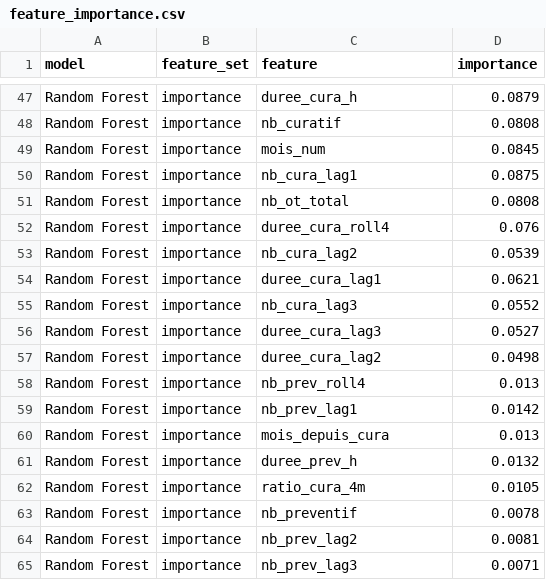
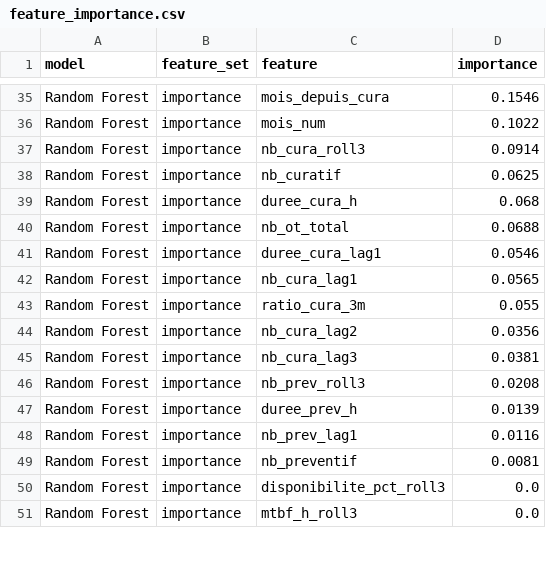
Before and after one commit to MariemMonser/Projet-final-PFE, a CSV file: DATA/ml_output/feature_importance.csv, drawn as a sheet; only a part is shown, gaps mark what is left out; removed rows and columns are numbered as before the commit, all else as after; the diff covers the shown part only; the diff names each change by its address in the sheet, - before the commit and + after, or states it on an @@ line.

```diff
--- a/DATA/ml_output/feature_importance.csv
+++ b/DATA/ml_output/feature_importance.csv
-C35 (feature): duree_cura_h
+C35 (feature): mois_depuis_cura
-D35 (importance): 0.0879
+D35 (importance): 0.1546
-row 48: Random Forest | importance | nb_curatif | 0.0808
-D36 (importance): 0.0845
+D36 (importance): 0.1022
-C37 (feature): nb_cura_lag1
+C37 (feature): nb_cura_roll3
-D37 (importance): 0.0875
+D37 (importance): 0.0914
-C38 (feature): nb_ot_total
+C38 (feature): nb_curatif
-D38 (importance): 0.0808
+D38 (importance): 0.0625
-C39 (feature): duree_cura_roll4
+C39 (feature): duree_cura_h
-D39 (importance): 0.076
+D39 (importance): 0.068
-C40 (feature): nb_cura_lag2
+C40 (feature): nb_ot_total
-D40 (importance): 0.0539
+D40 (importance): 0.0688
-D41 (importance): 0.0621
+D41 (importance): 0.0546
-C42 (feature): nb_cura_lag3
+C42 (feature): nb_cura_lag1
-D42 (importance): 0.0552
+D42 (importance): 0.0565
-C43 (feature): duree_cura_lag3
+C43 (feature): ratio_cura_3m
-D43 (importance): 0.0527
+D43 (importance): 0.055
-C44 (feature): duree_cura_lag2
+C44 (feature): nb_cura_lag2
-D44 (importance): 0.0498
+D44 (importance): 0.0356
-C45 (feature): nb_prev_roll4
+C45 (feature): nb_cura_lag3
-D45 (importance): 0.013
+D45 (importance): 0.0381
-C46 (feature): nb_prev_lag1
+C46 (feature): nb_prev_roll3
-D46 (importance): 0.0142
+D46 (importance): 0.0208
-row 60: Random Forest | importance | mois_depuis_cura | 0.013
-D47 (importance): 0.0132
+D47 (importance): 0.0139
-C48 (feature): ratio_cura_4m
+C48 (feature): nb_prev_lag1
-D48 (importance): 0.0105
+D48 (importance): 0.0116
-D49 (importance): 0.0078
+D49 (importance): 0.0081
-C50 (feature): nb_prev_lag2
+C50 (feature): disponibilite_pct_roll3
-D50 (importance): 0.0081
+D50 (importance): 0.0
-C51 (feature): nb_prev_lag3
+C51 (feature): mtbf_h_roll3
-D51 (importance): 0.0071
+D51 (importance): 0.0
```
Also changed, not shown: 8 added rows, 20 removed rows, 1 moved row and 35 edited cells elsewhere in this file, DATA/ml_output/model_comparison.csv, DATA/ml_output/predictions_risque.csv, 25 other files.
